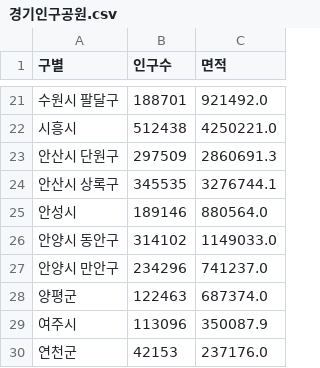
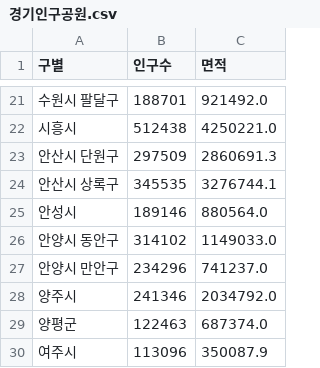
Before and after one commit to Mayhem-XD/DataAnalysis, a CSV file: 99.과제/data/경기인구공원.csv, drawn as a sheet; only a part is shown, gaps mark what is left out; the shorter side is filled out with more unchanged rows.

```diff
--- a/99.과제/data/경기인구공원.csv
+++ b/99.과제/data/경기인구공원.csv
@@ -27,2 +27,3 @@
 안양시 만안구,234296,741237.0
+양주시,241346,2034792.0
 양평군,122463,687374.0
```
Also changed, not shown: 99.과제/data/경기인구수.csv, 99.과제/data/주민등록인구집계현황.csv, 1 other file.
